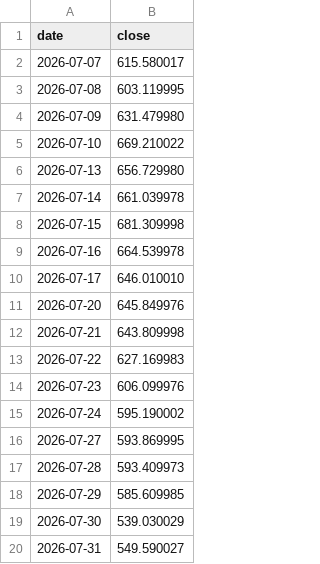
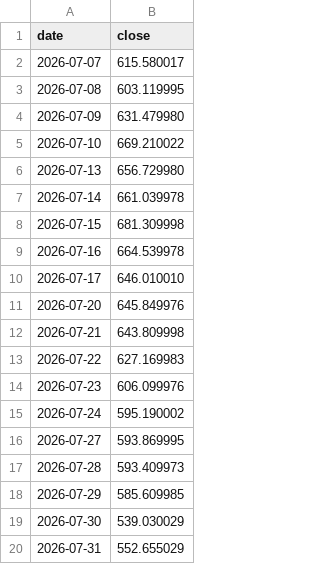
Before and after one commit to anamcarretero/trade-arena, a CSV file: data/prices/META.csv, drawn as a sheet.

```diff
--- a/data/prices/META.csv
+++ b/data/prices/META.csv
@@ -19,2 +19,2 @@ date,close
 2026-07-30,539.030029
-2026-07-31,549.590027
+2026-07-31,552.655029
```
Also changed, not shown: data/prices/ASML.csv, data/prices/MU.csv, 9 other files.
